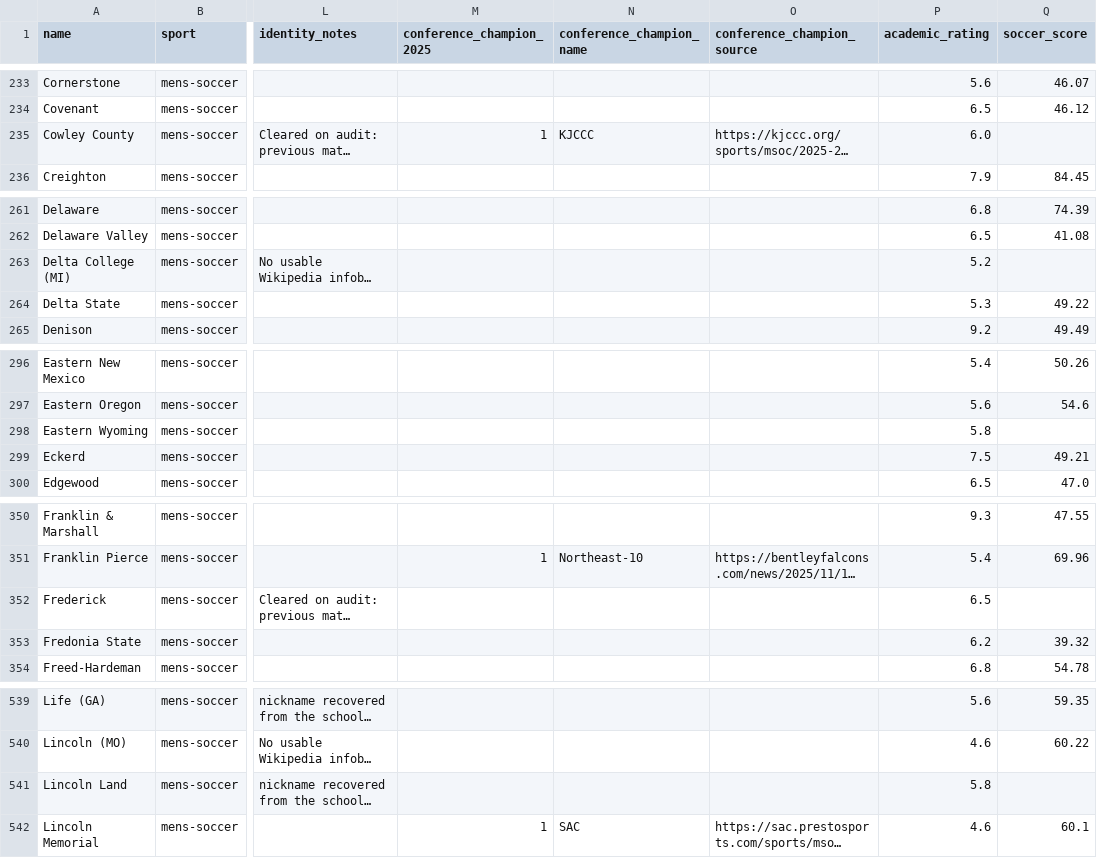
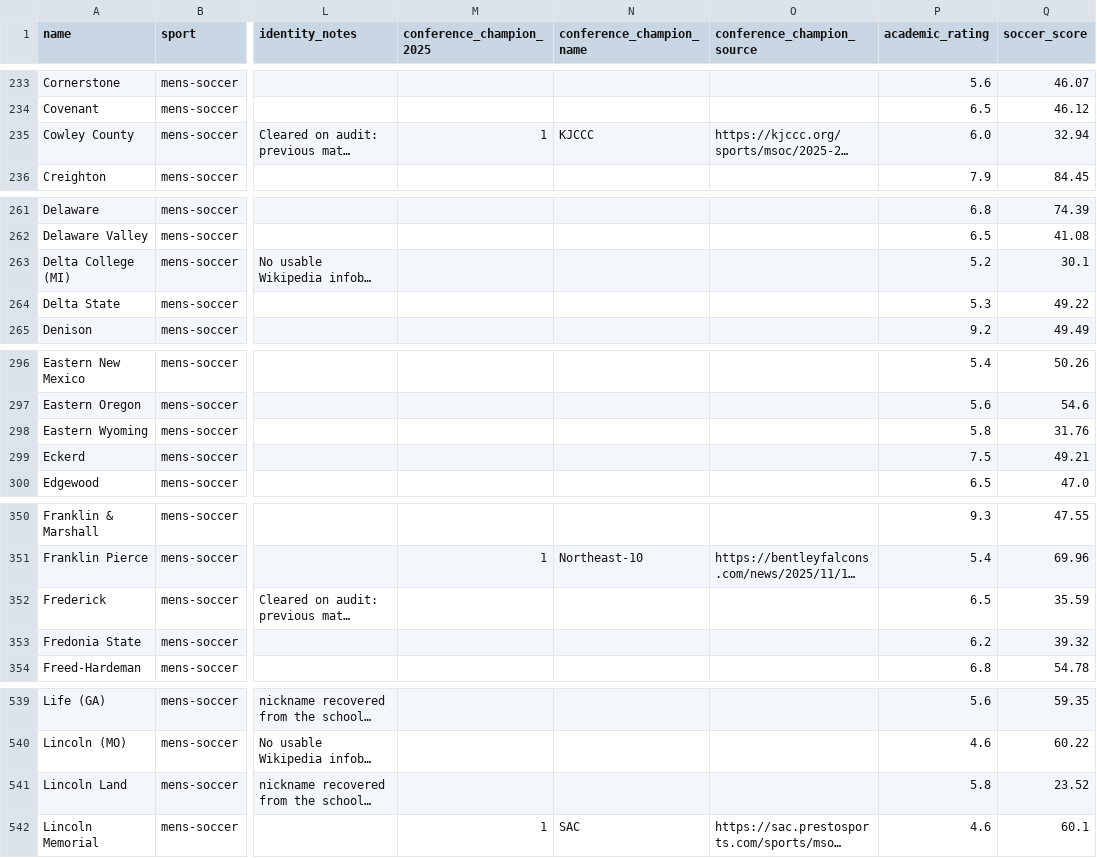
Before and after one commit to rhys-daviies/Thriv3-Engine, a CSV file: server/seed/data/identity_backup/colleges_identity.csv, drawn as a sheet; only a part is shown, gaps mark what is left out; long unchanged cells end in …; the diff covers the shown part only; the diff names each change by its address in the sheet, - before the commit and + after, or states it on an @@ line.

```diff
--- a/server/seed/data/identity_backup/colleges_identity.csv
+++ b/server/seed/data/identity_backup/colleges_identity.csv
-Q235 (soccer_score): (empty)
+Q235 (soccer_score): 32.94
-Q263 (soccer_score): (empty)
+Q263 (soccer_score): 30.1
-Q298 (soccer_score): (empty)
+Q298 (soccer_score): 31.76
-Q352 (soccer_score): (empty)
+Q352 (soccer_score): 35.59
-Q541 (soccer_score): (empty)
+Q541 (soccer_score): 23.52
```
Also changed, not shown: 14 edited cells elsewhere in this file.
